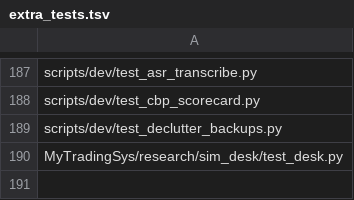
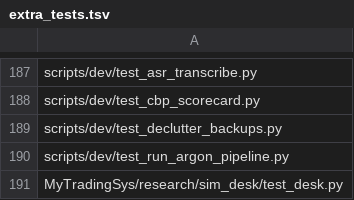
Before and after one commit to jishusharma/mts, a TSV file: scripts/dev/extra_tests.tsv, drawn as a sheet; only a part is shown, gaps mark what is left out; the diff names each change by its address in the sheet, - before the commit and + after, or states it on an @@ line.

Commit message:
lab gpt-spec-tests-run-argon-pipeline: DONE (tests)
Result: 8 tests; 3/3 mutations detected; report MyTradingSys/research/layer_lab/reports/2026-11-02_gpt-spec-tests-run-argon-pipeline.md

MTS-Session: MTS-20261102-1702Z-GEM-BLD-gemini-yt-batch-1102

```diff
--- a/scripts/dev/extra_tests.tsv
+++ b/scripts/dev/extra_tests.tsv
+row 190: scripts/dev/test_run_argon_pipeline.py
```
Also changed, not shown: 3 other files.
